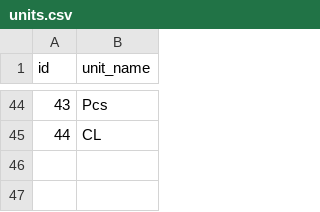
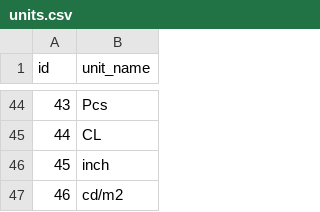
Before and after one commit to neritinc/ComputerWebshop, a CSV file: server/database/csv/units.csv, drawn as a sheet; only a part is shown, gaps mark what is left out; the diff names each change by its address in the sheet, - before the commit and + after, or states it on an @@ line.

```diff
--- a/server/database/csv/units.csv
+++ b/server/database/csv/units.csv
+row 46: 45 | inch
+row 47: 46 | cd/m2
```
Also changed, not shown: server/database/csv/product_parameter.csv, server/database/csv/products.csv, 6 other files.
